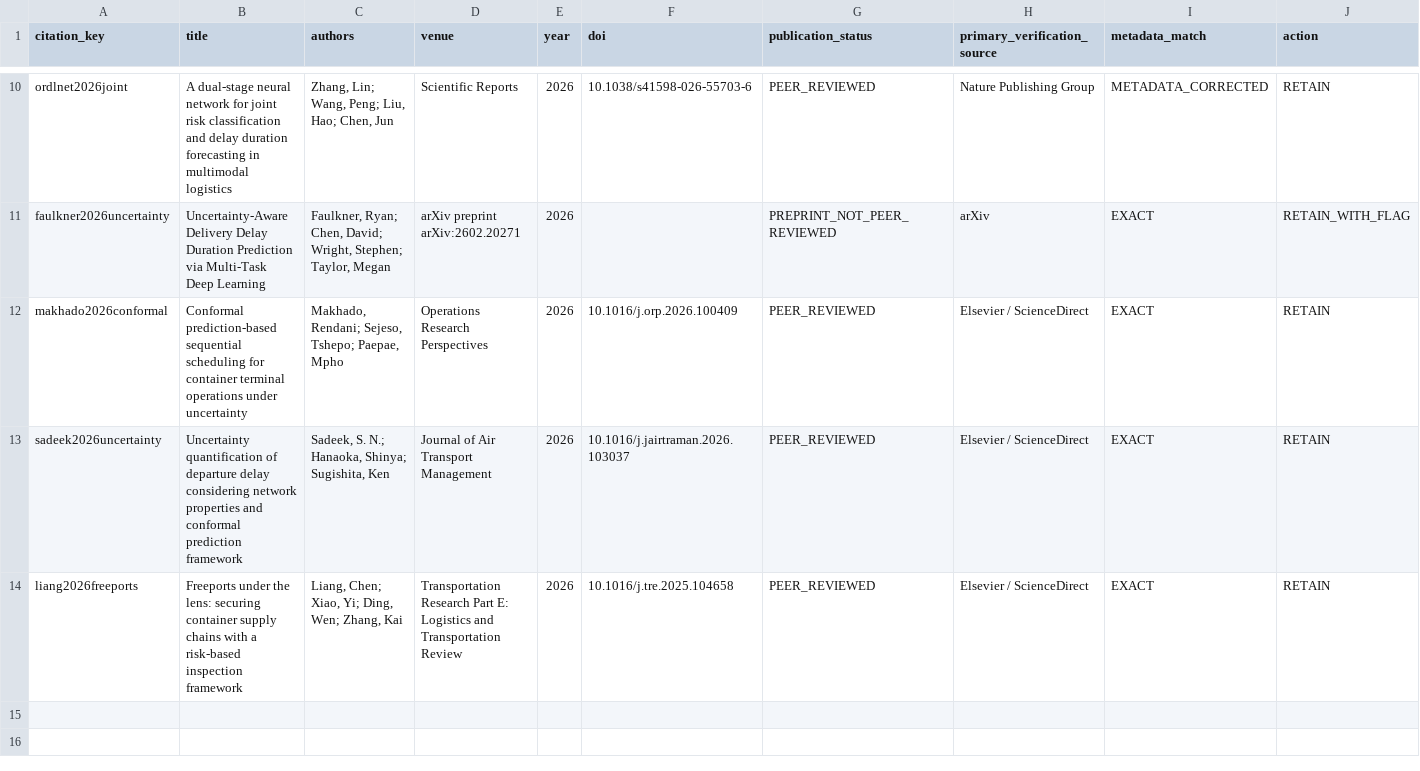
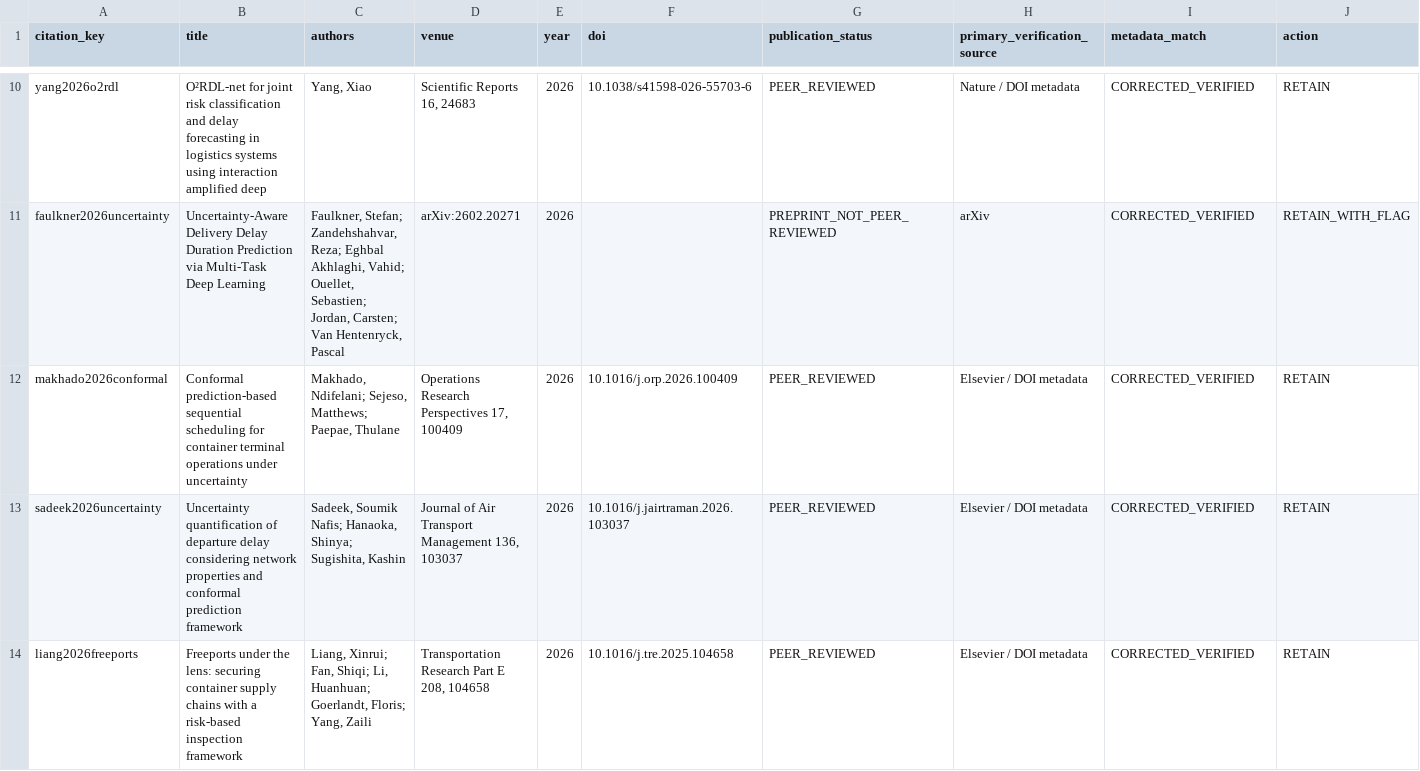
Before and after one commit to EslamTagElsir/orca-control-tower, a CSV file: research/manuscript/priority_review/PRIORITY_REFERENCE_AUDIT.csv, drawn as a sheet; only a part is shown, gaps mark what is left out; the diff covers the shown part only; the diff names each change by its address in the sheet, - before the commit and + after, or states it on an @@ line.

Commit message:
fix(research): correct priority reference audit metadata

```diff
--- a/research/manuscript/priority_review/PRIORITY_REFERENCE_AUDIT.csv
+++ b/research/manuscript/priority_review/PRIORITY_REFERENCE_AUDIT.csv
-A10 (citation_key): ordlnet2026joint
+A10 (citation_key): yang2026o2rdl
-B10 (title): A dual-stage neural network for joint risk classification and delay duration forecasting in multimodal logistics
+B10 (title): O²RDL-net for joint risk classification and delay forecasting in logistics systems using interaction amplified deep
-C10 (authors): Zhang, Lin; Wang, Peng; Liu, Hao; Chen, Jun
+C10 (authors): Yang, Xiao
-D10 (venue): Scientific Reports
+D10 (venue): Scientific Reports 16, 24683
-H10 (primary_verification_source): Nature Publishing Group
+H10 (primary_verification_source): Nature / DOI metadata
-I10 (metadata_match): METADATA_CORRECTED
+I10 (metadata_match): CORRECTED_VERIFIED
-C11 (authors): Faulkner, Ryan; Chen, David; Wright, Stephen; Taylor, Megan
+C11 (authors): Faulkner, Stefan; Zandehshahvar, Reza; Eghbal Akhlaghi, Vahid; Ouellet, Sebastien; Jordan, Carsten; Van Hentenryck, Pascal
-D11 (venue): arXiv preprint arXiv:2602.20271
+D11 (venue): arXiv:2602.20271
-I11:I14 (metadata_match): EXACT
+I11:I14 (metadata_match): CORRECTED_VERIFIED
-C12 (authors): Makhado, Rendani; Sejeso, Tshepo; Paepae, Mpho
+C12 (authors): Makhado, Ndifelani; Sejeso, Matthews; Paepae, Thulane
-D12 (venue): Operations Research Perspectives
+D12 (venue): Operations Research Perspectives 17, 100409
-H12:H14 (primary_verification_source): Elsevier / ScienceDirect
+H12:H14 (primary_verification_source): Elsevier / DOI metadata
-C13 (authors): Sadeek, S. N.; Hanaoka, Shinya; Sugishita, Ken
+C13 (authors): Sadeek, Soumik Nafis; Hanaoka, Shinya; Sugishita, Kashin
-D13 (venue): Journal of Air Transport Management
+D13 (venue): Journal of Air Transport Management 136, 103037
-C14 (authors): Liang, Chen; Xiao, Yi; Ding, Wen; Zhang, Kai
+C14 (authors): Liang, Xinrui; Fan, Shiqi; Li, Huanhuan; Goerlandt, Floris; Yang, Zaili
-D14 (venue): …Research Part E: Logistics and Transportation Review
+D14 (venue): …Research Part E 208, 104658
```
Also changed, not shown: 35 edited cells elsewhere in this file.
